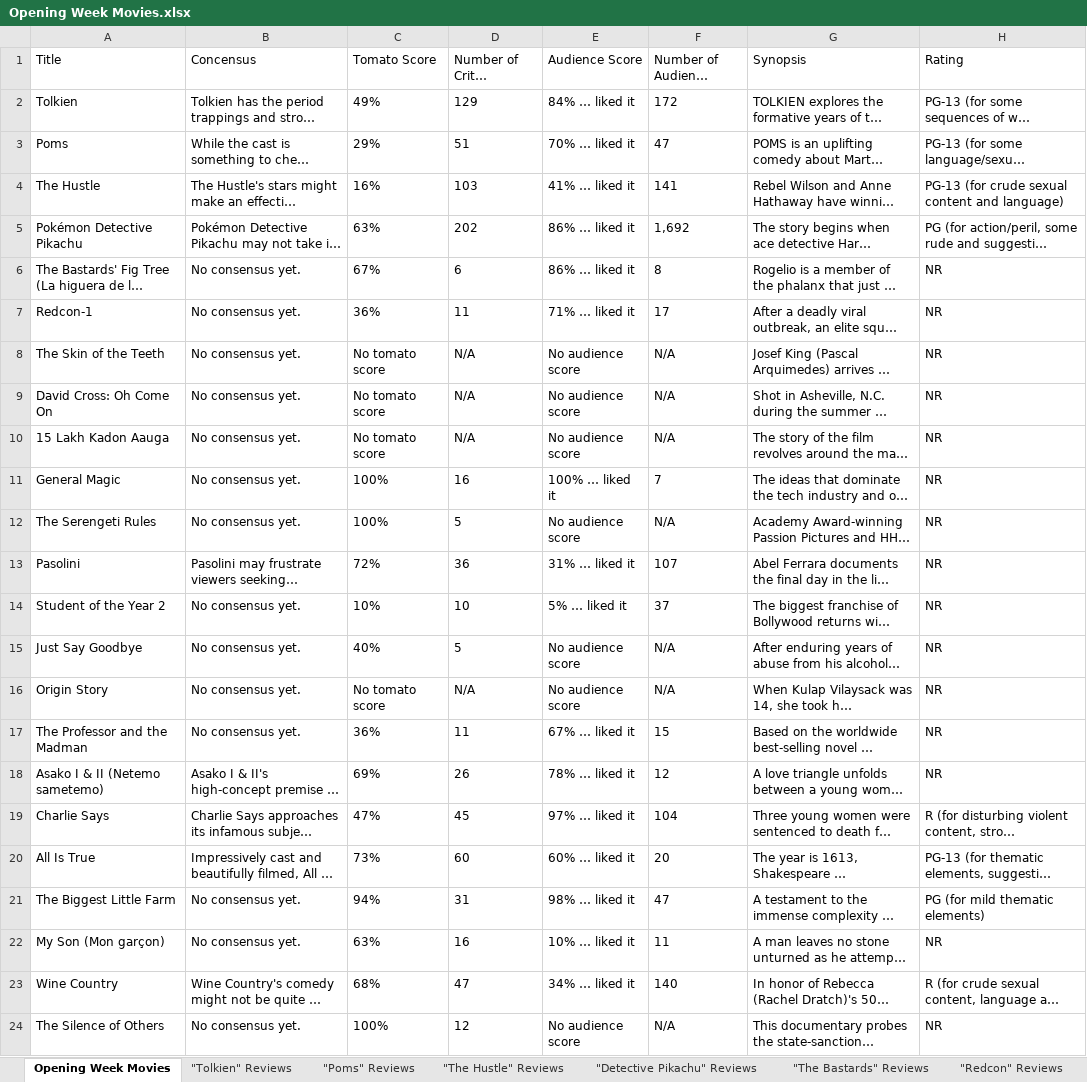
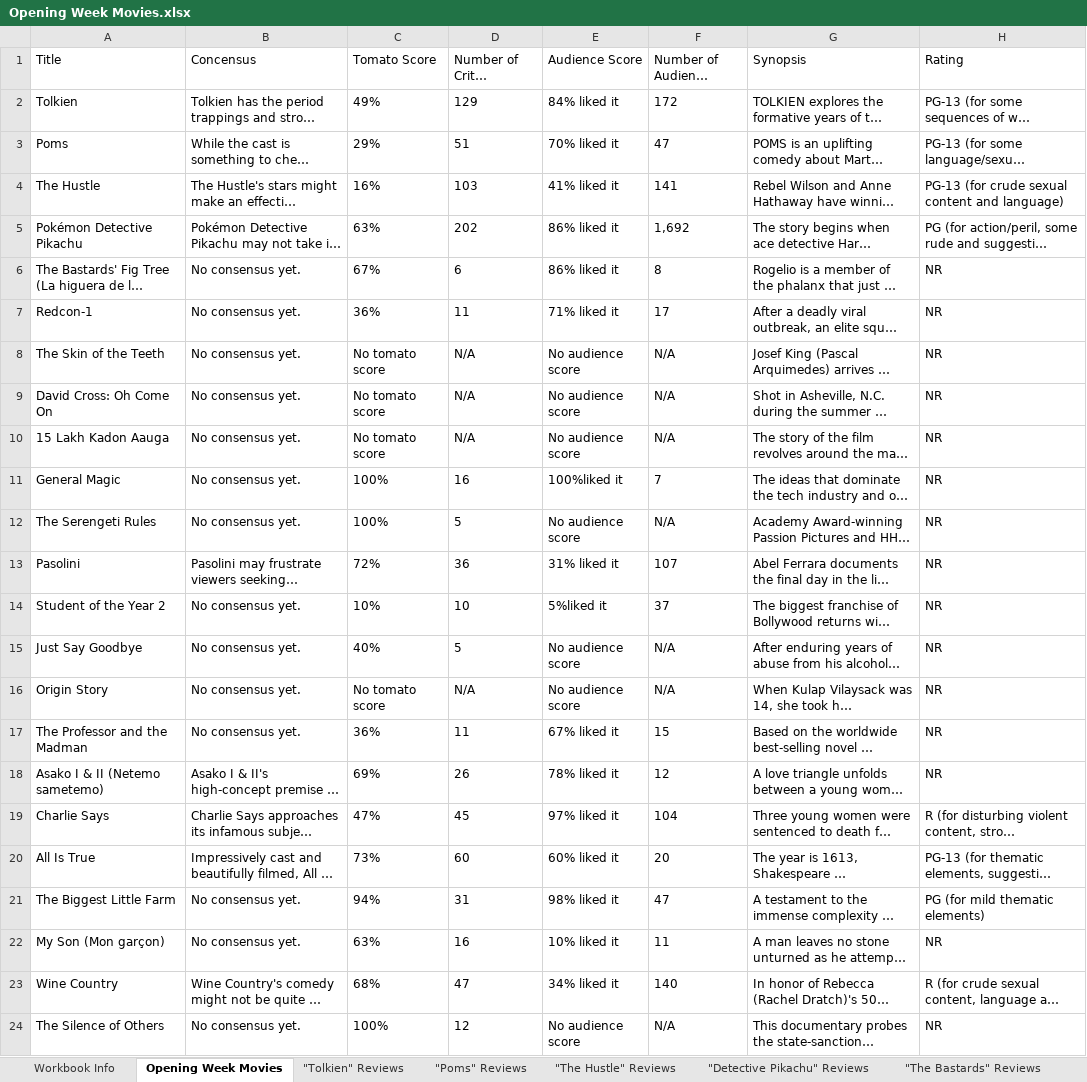
Before and after one commit to EnEmerson/rotten-tomatoes-web-scraping, an Excel workbook: Deliverables/Opening Week Movies.xlsx, sheet Opening Week Movies, drawn as a sheet; only a part is shown; long unchanged cells end in …; values as stored, in another font and other column widths than the file's, no borders; table styles not drawn; the diff names each change by its address in the sheet, - before the commit and + after, or states it on an @@ line.

Commit message:
add workbook info and fix audience score data

```diff
--- a/Deliverables/Opening Week Movies.xlsx (sheet Opening Week Movies)
+++ b/Deliverables/Opening Week Movies.xlsx (sheet Opening Week Movies)
+sheet tab: Workbook Info
-E2 (Audience Score): 84% … liked it
+E2 (Audience Score): 84% liked it
-E3 (Audience Score): 70% … liked it
+E3 (Audience Score): 70% liked it
-E4 (Audience Score): 41% … liked it
+E4 (Audience Score): 41% liked it
-E5:E6 (Audience Score): 86% … liked it
+E5:E6 (Audience Score): 86% liked it
-E7 (Audience Score): 71% … liked it
+E7 (Audience Score): 71% liked it
-E11 (Audience Score): 100% … liked it
+E11 (Audience Score): 100%liked it
-E13 (Audience Score): 31% … liked it
+E13 (Audience Score): 31% liked it
-E14 (Audience Score): 5% … liked it
+E14 (Audience Score): 5%liked it
-E17 (Audience Score): 67% … liked it
+E17 (Audience Score): 67% liked it
-E18 (Audience Score): 78% … liked it
+E18 (Audience Score): 78% liked it
-E19 (Audience Score): 97% … liked it
+E19 (Audience Score): 97% liked it
-E20 (Audience Score): 60% … liked it
+E20 (Audience Score): 60% liked it
-E21 (Audience Score): 98% … liked it
+E21 (Audience Score): 98% liked it
-E22 (Audience Score): 10% … liked it
+E22 (Audience Score): 10% liked it
-E23 (Audience Score): 34% … liked it
+E23 (Audience Score): 34% liked it
```
